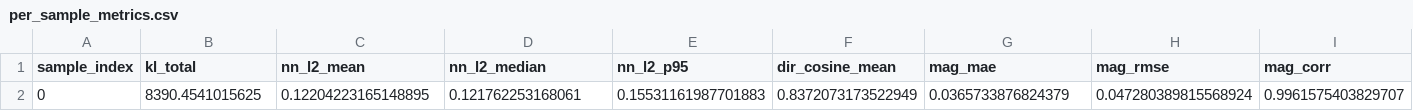
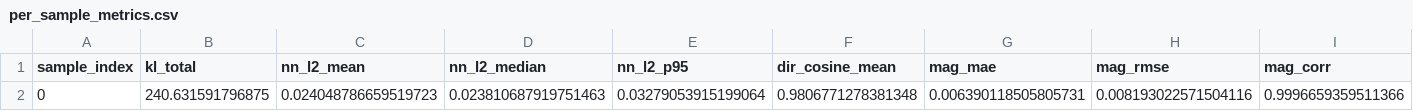
Before and after one commit to sxtforreal/SeqSetVAE, a CSV file: seqsetvae_poe/eval/per_sample_metrics.csv, drawn as a sheet; only a part is shown; removed rows and columns are numbered as before the commit, all else as after; rows hold the shown columns only; the diff names each change by its address in the sheet, - before the commit and + after, or states it on an @@ line.

```diff
--- a/seqsetvae_poe/eval/per_sample_metrics.csv
+++ b/seqsetvae_poe/eval/per_sample_metrics.csv
-row 2: 0 | 8390.4541015625 | 0.12204223165148895 | 0.121762253168061 | 0.15531161987701883 | 0.8372073173522949 | 0.0365733876824379 | 0.047280389815568924 | 0.9961575403829707
+row 2: 0 | 240.631591796875 | 0.024048786659519723 | 0.023810687919751463 | 0.03279053915199064 | 0.9806771278381348 | 0.006390118505805731 | 0.008193022571504116 | 0.9996659359511366
```
Also changed, not shown: seqsetvae_poe/eval/dim_diagnostics.csv, 12 other files.
